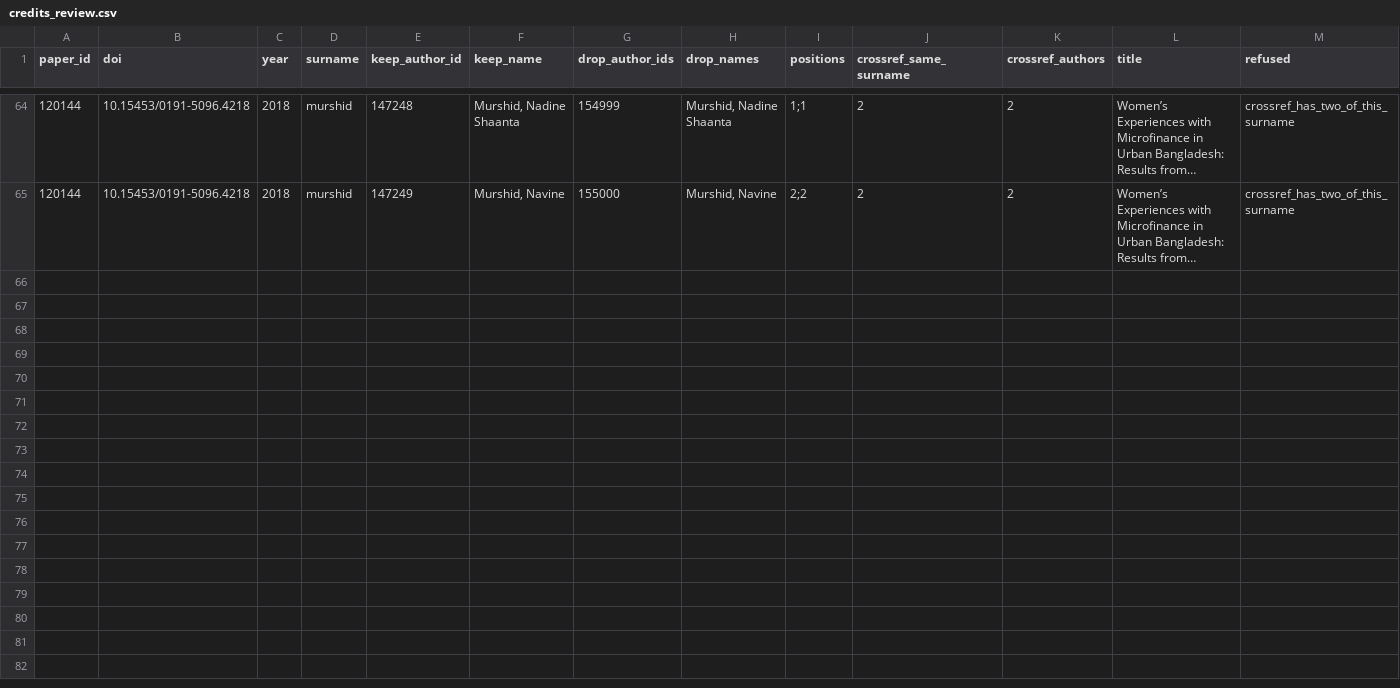
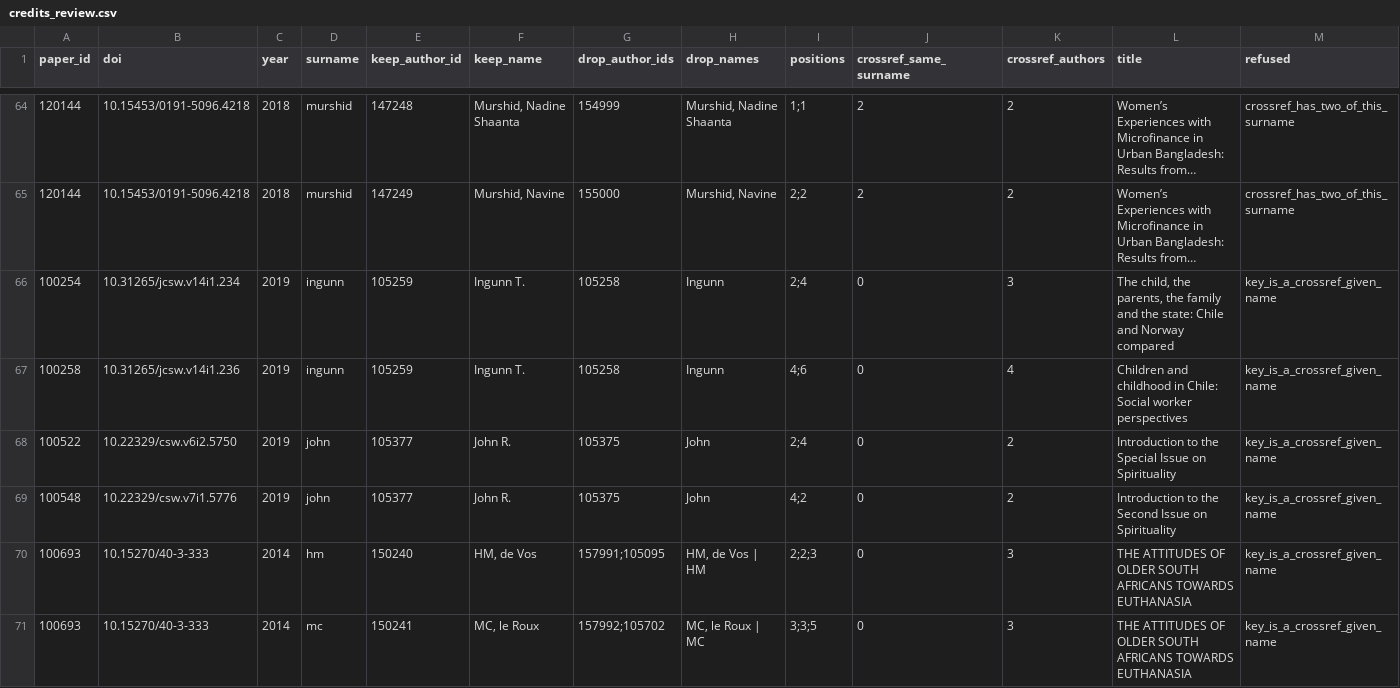
Before and after one commit to beperron/SocialWork-MetaData, a CSV file: qc/authors/data/credits_review.csv, drawn as a sheet; only a part is shown, gaps mark what is left out; long unchanged cells end in …; the diff names each change by its address in the sheet, - before the commit and + after, or states it on an @@ line.

Commit message:
Harden fix 3 after adversarial review: merge is_corresponding, refuse given-name keys

```diff
--- a/qc/authors/data/credits_review.csv
+++ b/qc/authors/data/credits_review.csv
+row 66: 100254 | 10.31265/jcsw.v14i1.234 | 2019 | ingunn | 105259 | Ingunn T. | 105258 | Ingunn | 2;4 | 0 | 3 | The child, the parents, the family and the state: Chile and Norway compared | key_is_a_crossref_given_name
+row 67: 100258 | 10.31265/jcsw.v14i1.236 | 2019 | ingunn | 105259 | Ingunn T. | 105258 | Ingunn | 4;6 | 0 | 4 | Children and childhood in Chile: Social worker perspectives | key_is_a_crossref_given_name
+row 68: 100522 | 10.22329/csw.v6i2.5750 | 2019 | john | 105377 | John R. | 105375 | John | 2;4 | 0 | 2 | Introduction to the Special Issue on Spirituality | key_is_a_crossref_given_name
+row 69: 100548 | 10.22329/csw.v7i1.5776 | 2019 | john | 105377 | John R. | 105375 | John | 4;2 | 0 | 2 | Introduction to the Second Issue on Spirituality | key_is_a_crossref_given_name
+row 70: 100693 | 10.15270/40-3-333 | 2014 | hm | 150240 | HM, de Vos | 157991;105095 | HM, de Vos | HM | 2;2;3 | 0 | 3 | THE ATTITUDES OF OLDER SOUTH AFRICANS TOWARDS EUTHANASIA | key_is_a_crossref_given_name
+row 71: 100693 | 10.15270/40-3-333 | 2014 | mc | 150241 | MC, le Roux | 157992;105702 | MC, le Roux | MC | 3;3;5 | 0 | 3 | THE ATTITUDES OF OLDER SOUTH AFRICANS TOWARDS EUTHANASIA | key_is_a_crossref_given_name
```
Also changed, not shown: qc/authors/data/dedupe_credits.csv, 5 other files.
